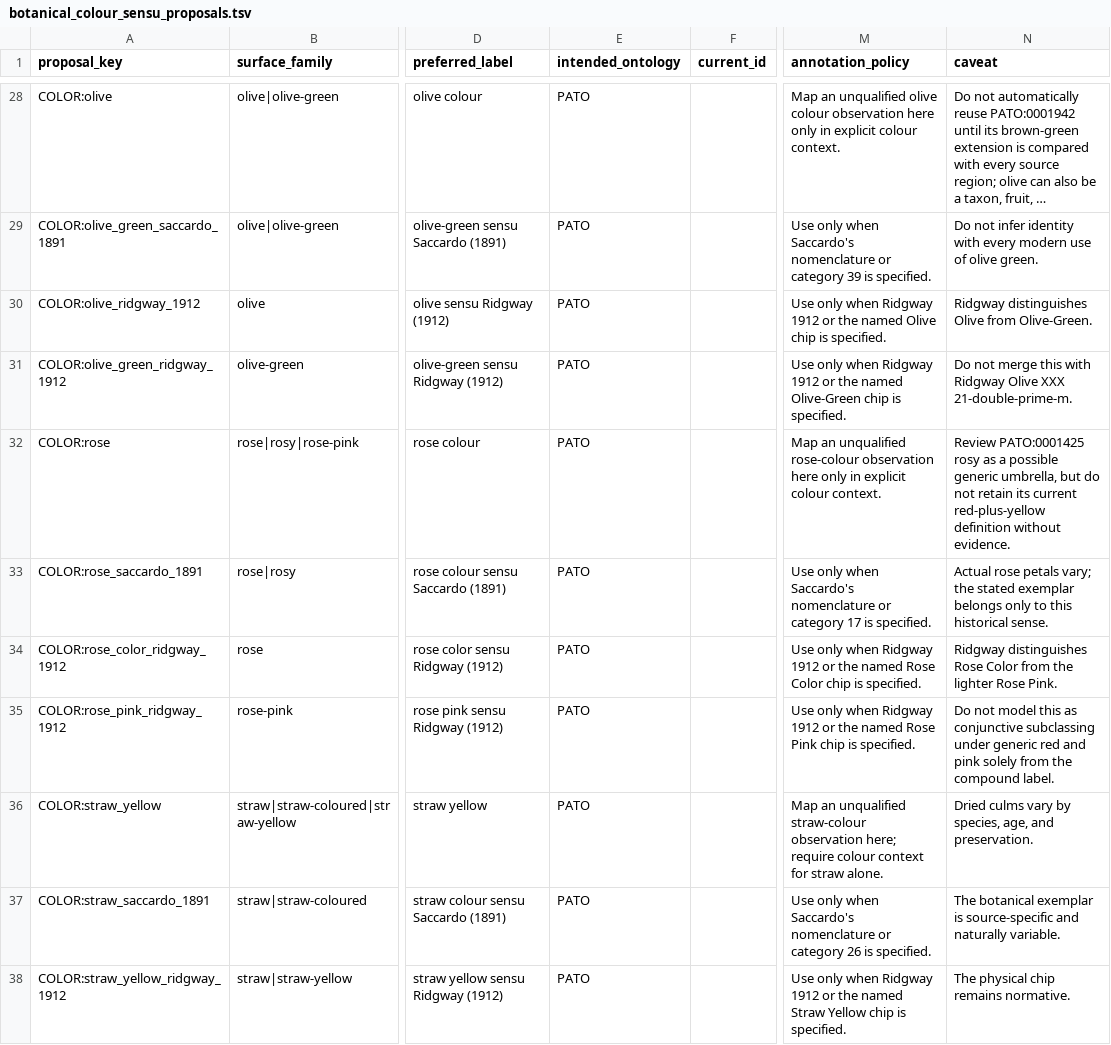
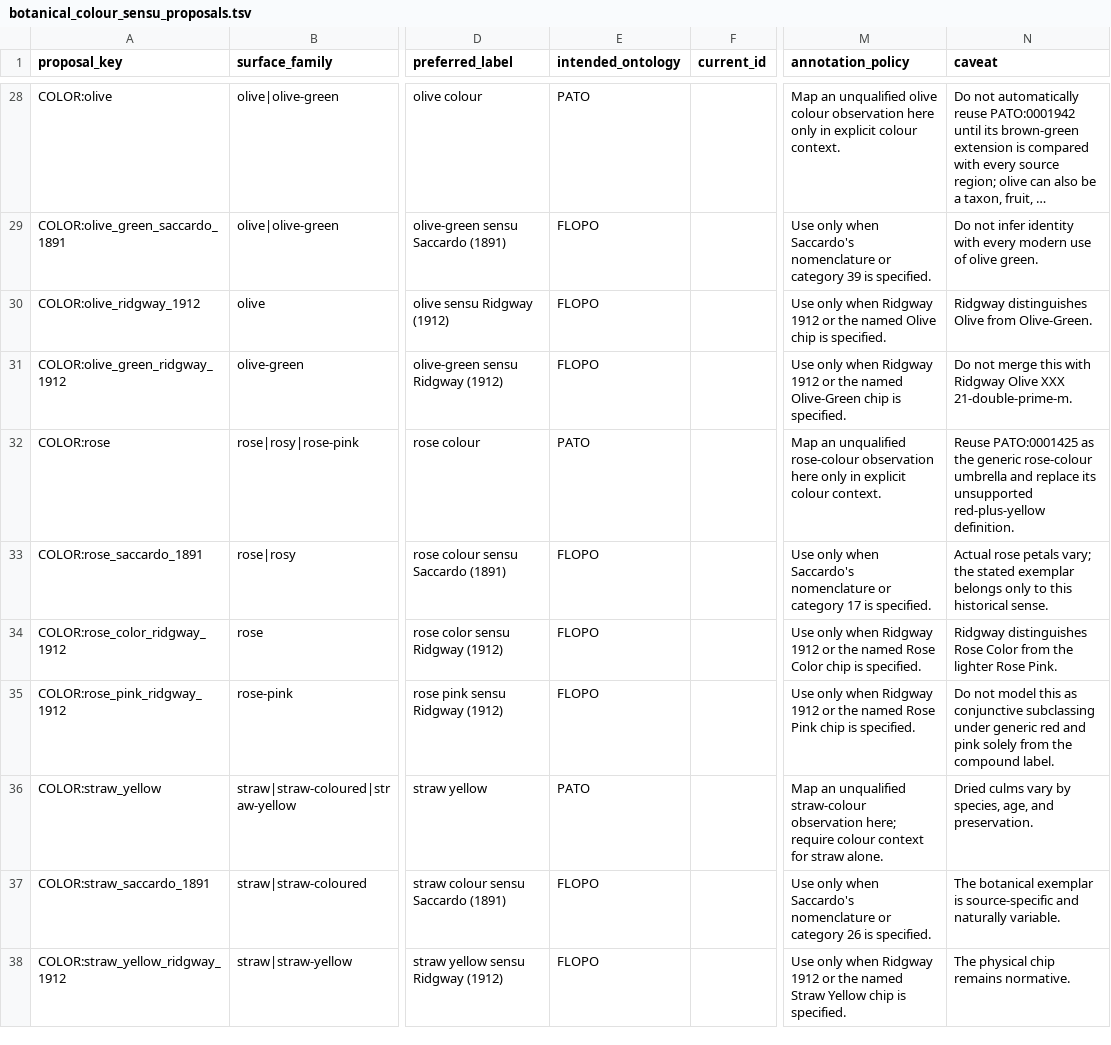
Before and after one commit to flora-phenotype-ontology/flopoontology, a TSV file: curation/botanical_colour_sensu_proposals.tsv, drawn as a sheet; only a part is shown, gaps mark what is left out; long unchanged cells end in …; the diff covers the shown part only; the diff names each change by its address in the sheet, - before the commit and + after, or states it on an @@ line.

```diff
--- a/curation/botanical_colour_sensu_proposals.tsv
+++ b/curation/botanical_colour_sensu_proposals.tsv
-E29:E31 (intended_ontology): PATO
+E29:E31 (intended_ontology): FLOPO
-N32 (caveat): Review PATO:0001425 rosy as a possible generic umbrella, but do not retain its current red-plus-yellow definition without evidence.
+N32 (caveat): Reuse PATO:0001425 as the generic rose-colour umbrella and replace its unsupported red-plus-yellow definition.
-E33:E35 (intended_ontology): PATO
+E33:E35 (intended_ontology): FLOPO
-E37:E38 (intended_ontology): PATO
+E37:E38 (intended_ontology): FLOPO
```
Also changed, not shown: 23 edited cells elsewhere in this file, curation/botanical_colour_prototypes.tsv, curation/curator_approvals.tsv, 20 other files.
